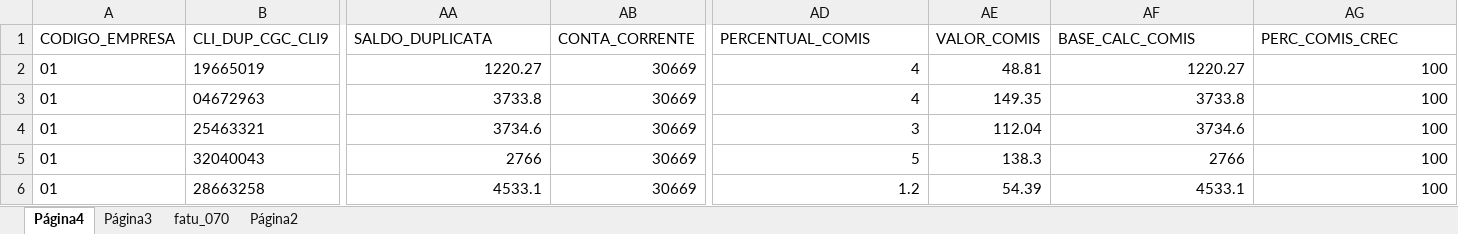
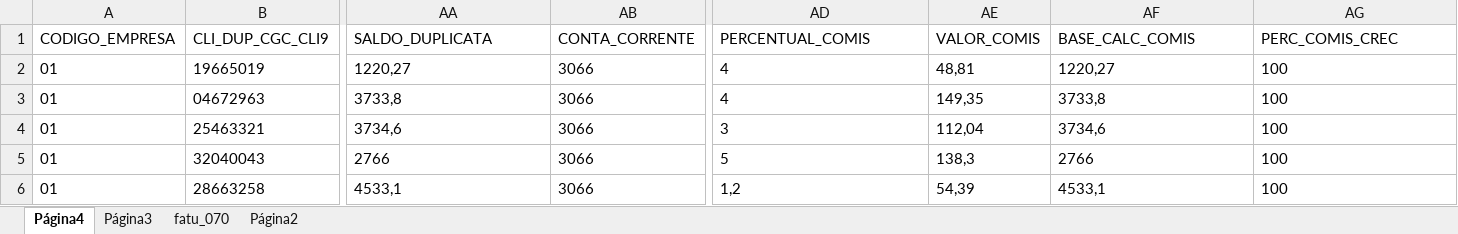
Before and after one commit to devtiagoabreu/systextil, an Excel workbook: carcaDados/financeiro/contasReceber/carga/carca de dados - contas a receber.xlsx, sheet Página4, drawn as a sheet; only a part is shown, gaps mark what is left out; values as stored, in another font and other column widths than the file's, no borders; charts and pictures not drawn; the diff covers the shown part only; the diff names each change by its address in the sheet, - before the commit and + after, or states it on an @@ line.

Commit message:
contas a receber - baixadas

```diff
--- a/carcaDados/financeiro/contasReceber/carga/carca de dados - contas a receber.xlsx (sheet Página4)
+++ b/carcaDados/financeiro/contasReceber/carga/carca de dados - contas a receber.xlsx (sheet Página4)
-AA2 (SALDO_DUPLICATA): 1220.27
+AA2 (SALDO_DUPLICATA): 1220,27
-AB2:AB6 (CONTA_CORRENTE): 30669
+AB2:AB6 (CONTA_CORRENTE): 3066
-AD2:AD5 alignment: right
+AD2:AD5 alignment: left
-AE2 (VALOR_COMIS): 48.81
+AE2 (VALOR_COMIS): 48,81
-AF2 (BASE_CALC_COMIS): 1220.27
+AF2 (BASE_CALC_COMIS): 1220,27
-AG2:AG4 alignment: right
+AG2:AG4 alignment: left
-AA3 (SALDO_DUPLICATA): 3733.8
+AA3 (SALDO_DUPLICATA): 3733,8
-AE3 (VALOR_COMIS): 149.35
+AE3 (VALOR_COMIS): 149,35
-AF3 (BASE_CALC_COMIS): 3733.8
+AF3 (BASE_CALC_COMIS): 3733,8
-AA4 (SALDO_DUPLICATA): 3734.6
+AA4 (SALDO_DUPLICATA): 3734,6
-AE4 (VALOR_COMIS): 112.04
+AE4 (VALOR_COMIS): 112,04
-AF4 (BASE_CALC_COMIS): 3734.6
+AF4 (BASE_CALC_COMIS): 3734,6
-AA5 alignment: right
+AA5 alignment: left
-AE5 (VALOR_COMIS): 138.3
+AE5 (VALOR_COMIS): 138,3
-AF5:AG5 alignment: right
+AF5:AG5 alignment: left
-AA6 (SALDO_DUPLICATA): 4533.1
+AA6 (SALDO_DUPLICATA): 4533,1
-AD6 (PERCENTUAL_COMIS): 1.2
+AD6 (PERCENTUAL_COMIS): 1,2
-AE6 (VALOR_COMIS): 54.39
+AE6 (VALOR_COMIS): 54,39
-AF6 (BASE_CALC_COMIS): 4533.1
+AF6 (BASE_CALC_COMIS): 4533,1
-AG6 alignment: right
+AG6 alignment: left
```
Also changed, not shown: cell formats elsewhere in this sheet, 4 other files.
